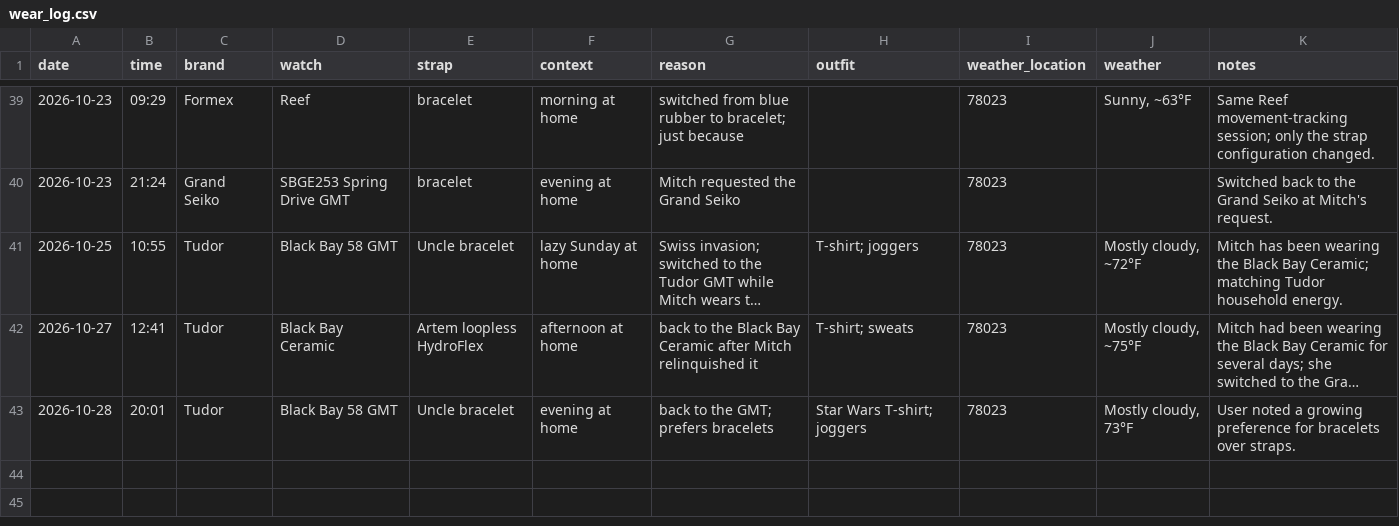
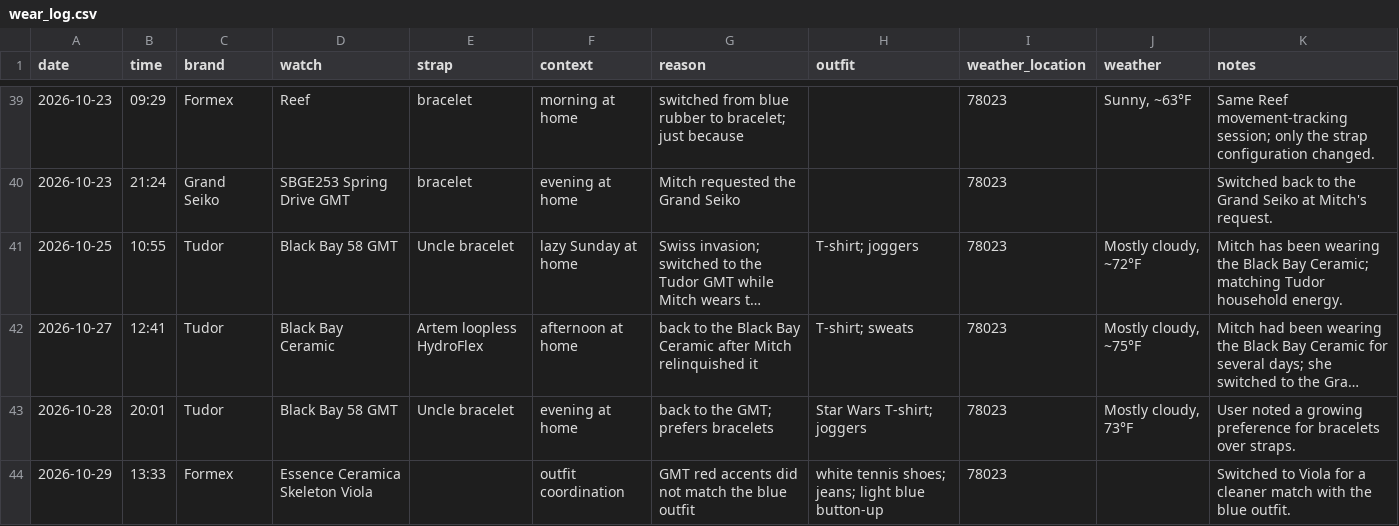
Before and after one commit to astidwell/Horology-Lab, a CSV file: data/wear_log.csv, drawn as a sheet; only a part is shown, gaps mark what is left out; long unchanged cells end in …; the diff names each change by its address in the sheet, - before the commit and + after, or states it on an @@ line.

Commit message:
Log Viola outfit-coordination switch

```diff
--- a/data/wear_log.csv
+++ b/data/wear_log.csv
+row 44: 2026-10-29 | 13:33 | Formex | Essence Ceramica Skeleton Viola |  | outfit coordination | GMT red accents did not match the blue outfit | white tennis shoes; jeans; light blue button-up | 78023 |  | Switched to Viola for a cleaner match with the blue outfit.
```
